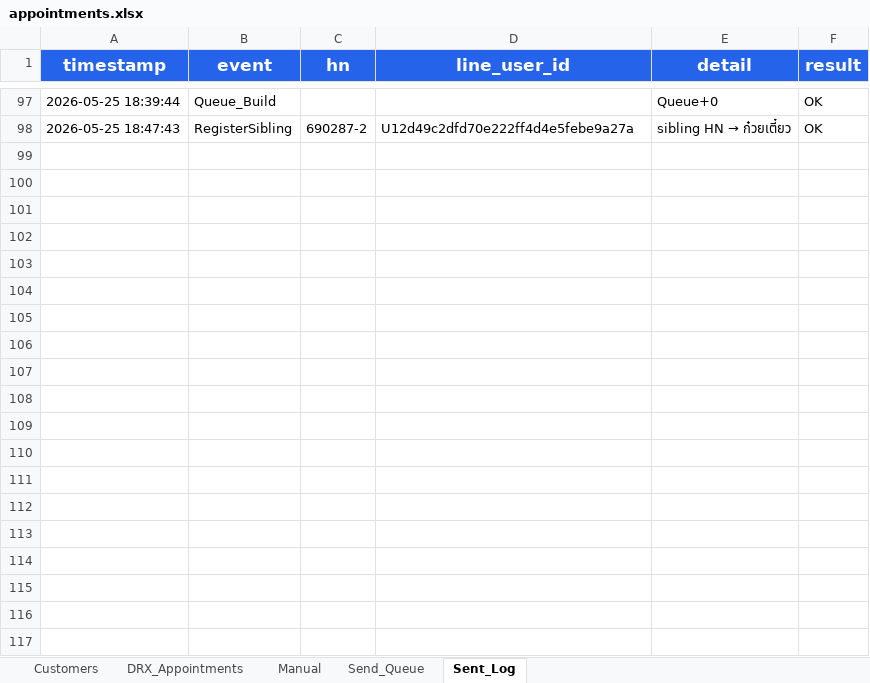
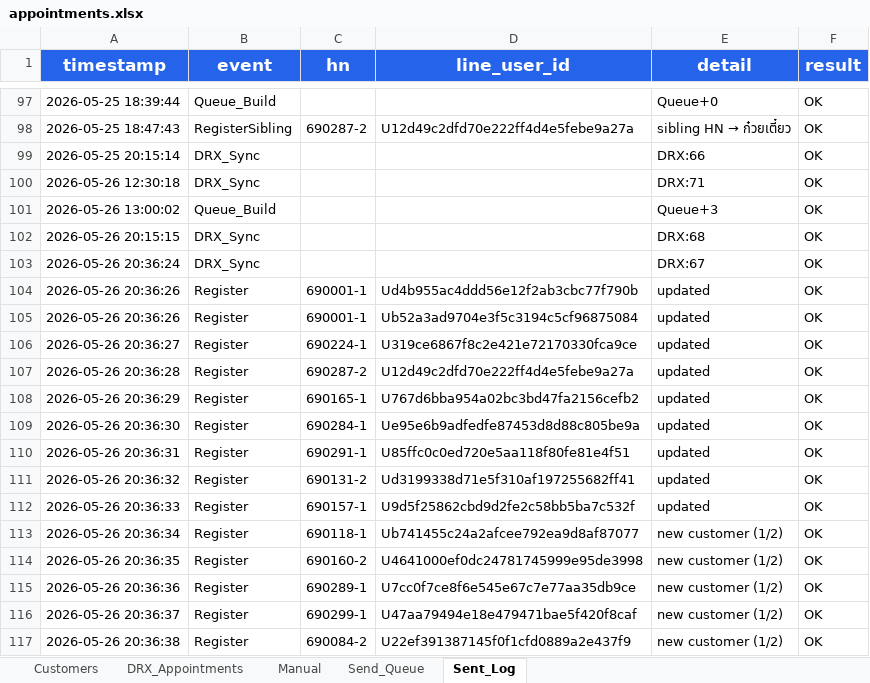
Before and after one commit to aitrccreation/dogcat-chatbot, an Excel workbook: appointments.xlsx, sheet Sent_Log, drawn as a sheet; only a part is shown, gaps mark what is left out; values as stored, in another font and other column widths than the file's, no borders; the diff covers the shown part only; the diff names each change by its address in the sheet, - before the commit and + after, or states it on an @@ line.

```diff
--- a/appointments.xlsx (sheet Sent_Log)
+++ b/appointments.xlsx (sheet Sent_Log)
+row 99: 2026-05-25 20:15:14 | DRX_Sync |  |  | DRX:66 | OK
+row 100: 2026-05-26 12:30:18 | DRX_Sync |  |  | DRX:71 | OK
+row 101: 2026-05-26 13:00:02 | Queue_Build |  |  | Queue+3 | OK
+row 102: 2026-05-26 20:15:15 | DRX_Sync |  |  | DRX:68 | OK
+row 103: 2026-05-26 20:36:24 | DRX_Sync |  |  | DRX:67 | OK
+row 104: 2026-05-26 20:36:26 | Register | 690001-1 | Ud4b955ac4ddd56e12f2ab3cbc77f790b | updated | OK
+row 105: 2026-05-26 20:36:26 | Register | 690001-1 | Ub52a3ad9704e3f5c3194c5cf96875084 | updated | OK
+row 106: 2026-05-26 20:36:27 | Register | 690224-1 | U319ce6867f8c2e421e72170330fca9ce | updated | OK
+row 107: 2026-05-26 20:36:28 | Register | 690287-2 | U12d49c2dfd70e222ff4d4e5febe9a27a | updated | OK
+row 108: 2026-05-26 20:36:29 | Register | 690165-1 | U767d6bba954a02bc3bd47fa2156cefb2 | updated | OK
+row 109: 2026-05-26 20:36:30 | Register | 690284-1 | Ue95e6b9adfedfe87453d8d88c805be9a | updated | OK
+row 110: 2026-05-26 20:36:31 | Register | 690291-1 | U85ffc0c0ed720e5aa118f80fe81e4f51 | updated | OK
+row 111: 2026-05-26 20:36:32 | Register | 690131-2 | Ud3199338d71e5f310af197255682ff41 | updated | OK
+row 112: 2026-05-26 20:36:33 | Register | 690157-1 | U9d5f25862cbd9d2fe2c58bb5ba7c532f | updated | OK
+row 113: 2026-05-26 20:36:34 | Register | 690118-1 | Ub741455c24a2afcee792ea9d8af87077 | new customer (1/2) | OK
+row 114: 2026-05-26 20:36:35 | Register | 690160-2 | U4641000ef0dc24781745999e95de3998 | new customer (1/2) | OK
+row 115: 2026-05-26 20:36:36 | Register | 690289-1 | U7cc0f7ce8f6e545e67c7e77aa35db9ce | new customer (1/2) | OK
+row 116: 2026-05-26 20:36:37 | Register | 690299-1 | U47aa79494e18e479471bae5f420f8caf | new customer (1/2) | OK
+row 117: 2026-05-26 20:36:38 | Register | 690084-2 | U22ef391387145f0f1cfd0889a2e437f9 | new customer (1/2) | OK
```
Also changed, not shown: 31 added rows elsewhere in this sheet, sheet DRX_Appointments, sheet Customers, sheet Send_Queue, 4 other files.
